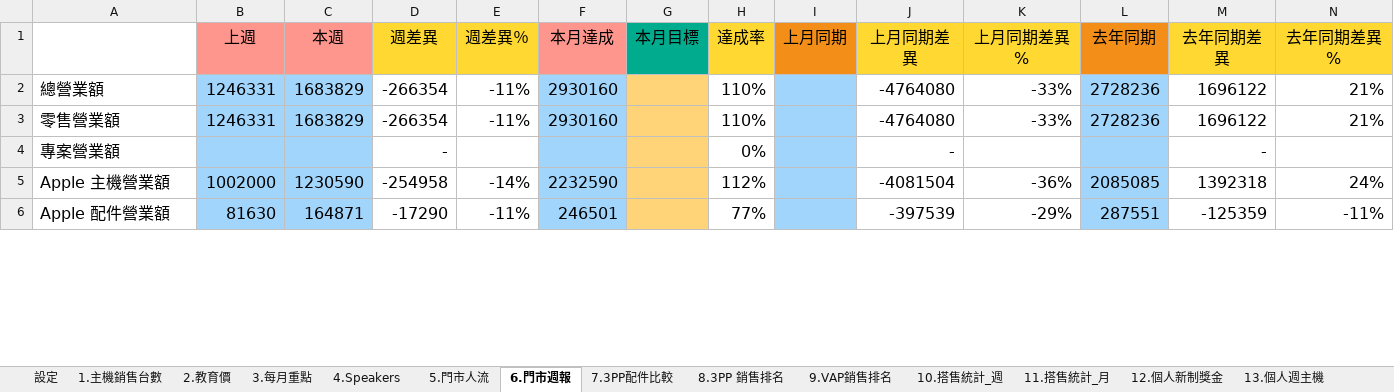
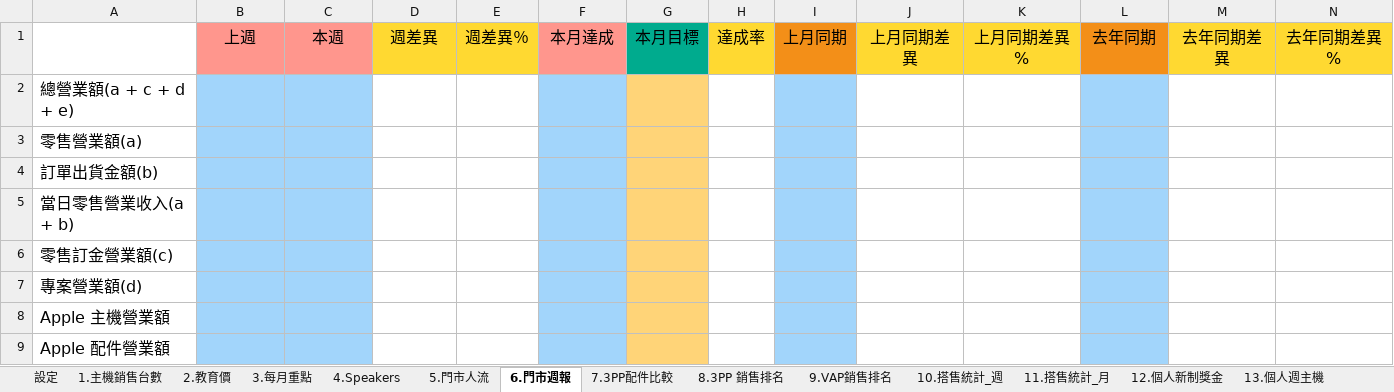
Before and after one commit to samwang38/store-report, an Excel workbook: 週報模板.xlsx, sheet 6.門市週報, drawn as a sheet; only a part is shown; values as stored, in another font and other column widths than the file's, no borders; removed rows and columns are numbered as before the commit, all else as after; the diff covers the shown part only; the diff names each change by its address in the sheet, - before the commit and + after, or states it on an @@ line.

```diff
--- a/週報模板.xlsx (sheet 6.門市週報)
+++ b/週報模板.xlsx (sheet 6.門市週報)
-row 2: 總營業額 | 1246331 | 1683829 | -266354 | -11% | 2930160 |  | 110% |  | -4764080 | -33% | 2728236 | 1696122 | 21%
-row 3: 零售營業額 | 1246331 | 1683829 | -266354 | -11% | 2930160 |  | 110% |  | -4764080 | -33% | 2728236 | 1696122 | 21%
-row 4: 專案營業額 |  |  | - |  |  |  | 0% |  | - |  |  | -
+row 2: 總營業額(a + c + d + e)
+row 3: 零售營業額(a)
+row 4: 訂單出貨金額(b)
+row 5: 當日零售營業收入(a + b)
+row 6: 零售訂金營業額(c)
+row 7: 專案營業額(d)
-B8: 1002000
+B8: (empty)
-C8: 1230590
+C8: (empty)
-D8: -254958
+D8: (empty)
-E8: -14%
+E8: (empty)
-F8: 2232590
+F8: (empty)
-H8: 112%
+H8: (empty)
-J8: -4081504
+J8: (empty)
-K8: -36%
+K8: (empty)
-L8: 2085085
+L8: (empty)
-M8: 1392318
+M8: (empty)
-N8: 24%
+N8: (empty)
-B9: 81630
+B9: (empty)
-C9: 164871
+C9: (empty)
-D9: -17290
+D9: (empty)
-E9: -11%
+E9: (empty)
-F9: 246501
+F9: (empty)
-H9: 77%
+H9: (empty)
-J9: -397539
+J9: (empty)
-K9: -29%
+K9: (empty)
-L9: 287551
+L9: (empty)
-M9: -125359
+M9: (empty)
-N9: -11%
+N9: (empty)
```
Also changed, not shown: 16 added rows, 9 removed rows and 184 edited cells elsewhere in this sheet, sheet 16.月報YOY, sheet 1.主機銷售台數, 4 other files.
